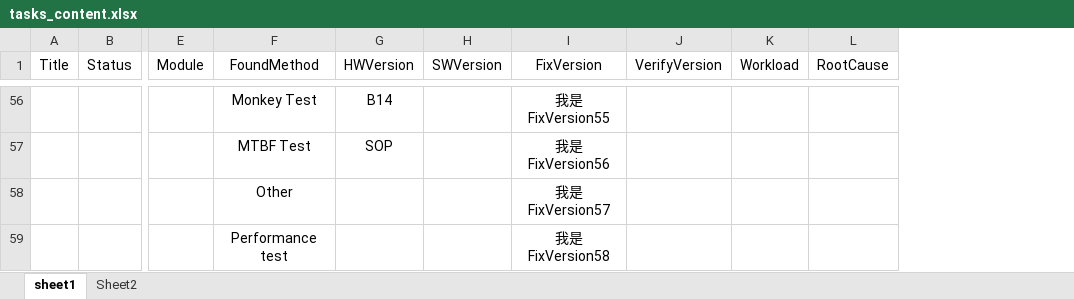
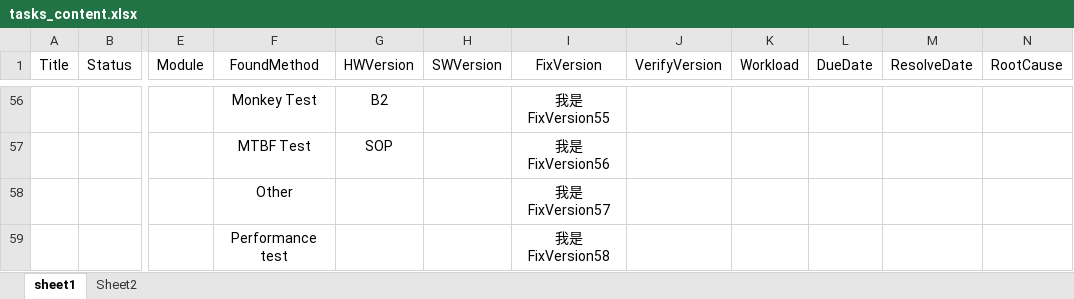
Before and after one commit to xiaostar518/PyCreateTask_Phabricator, an Excel workbook: src/Excel_files/tasks_content.xlsx, sheet sheet1, drawn as a sheet; only a part is shown, gaps mark what is left out; values as stored, in another font and other column widths than the file's, no borders; the diff covers the shown part only; the diff names each change by its address in the sheet, - before the commit and + after, or states it on an @@ line.

Commit message:
Added date and part of username.

```diff
--- a/src/Excel_files/tasks_content.xlsx (sheet sheet1)
+++ b/src/Excel_files/tasks_content.xlsx (sheet sheet1)
+column L (DueDate), empty
+column M (ResolveDate), empty
-G56 (HWVersion): B14
+G56 (HWVersion): B2
```
Also changed, not shown: 41 edited cells elsewhere in this sheet, 8 other files.
